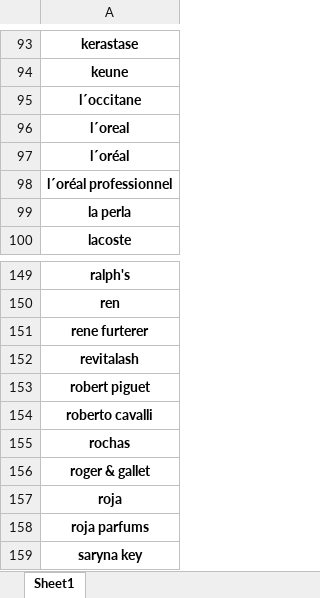
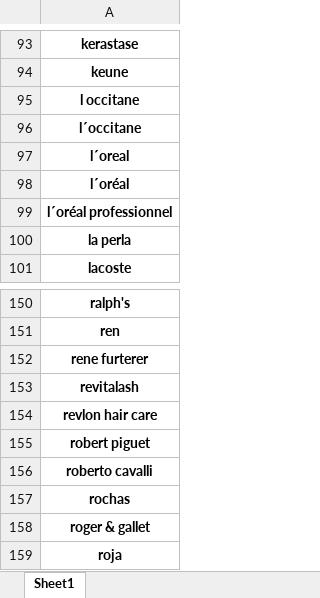
Before and after one commit to paskag/automation_of_analysis, an Excel workbook: restriction_list.xlsx, sheet Sheet1, drawn as a sheet; only a part is shown, gaps mark what is left out; the shorter side is filled out with more unchanged rows; values as stored, in another font and other column widths than the file's, no borders; conditional formats not drawn; the diff names each change by its address in the sheet, - before the commit and + after, or states it on an @@ line.

Commit message:
extended restriction list

```diff
--- a/restriction_list.xlsx (sheet Sheet1)
+++ b/restriction_list.xlsx (sheet Sheet1)
+row 95: l occitane
+row 154: revlon hair care
```
